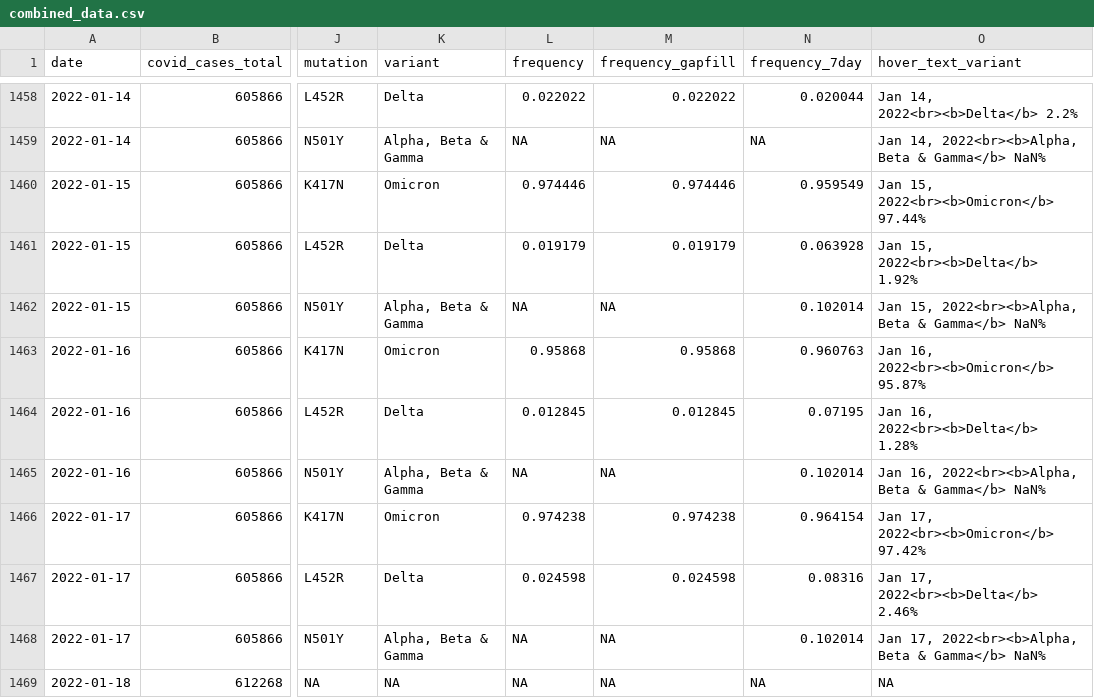
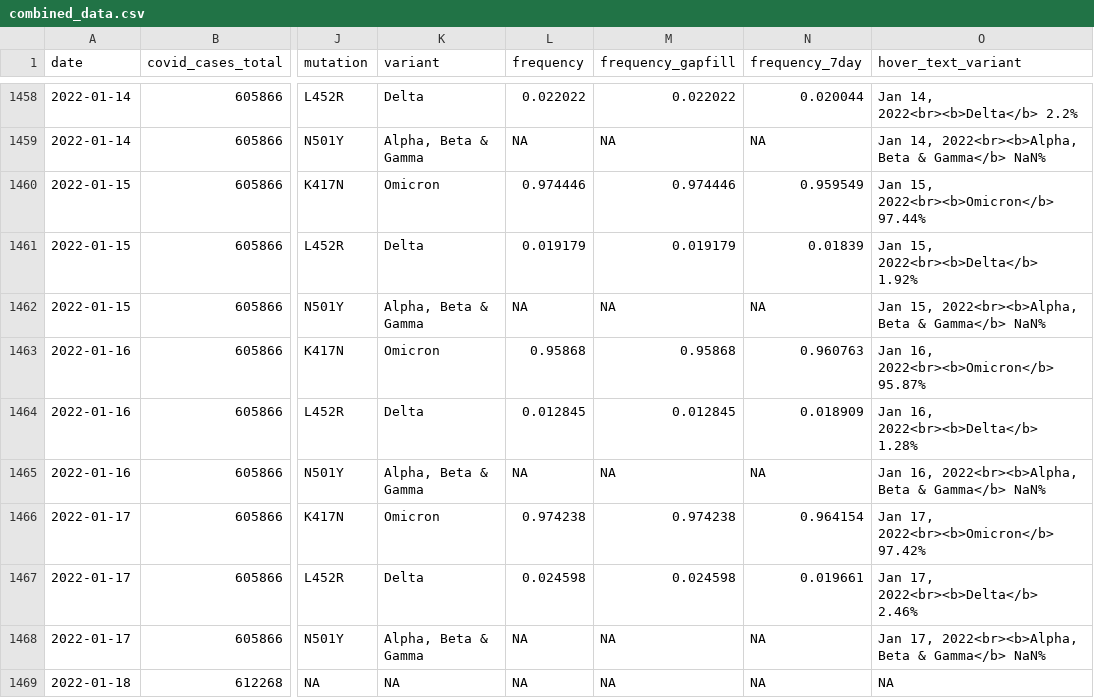
Before and after one commit to Metropolitan-Council/covid-poops, a CSV file: data/combined_data.csv, drawn as a sheet; only a part is shown, gaps mark what is left out; the diff names each change by its address in the sheet, - before the commit and + after, or states it on an @@ line.

```diff
--- a/data/combined_data.csv
+++ b/data/combined_data.csv
-N1461 (frequency_7day): 0.063928
+N1461 (frequency_7day): 0.01839
-N1462 (frequency_7day): 0.102014
+N1462 (frequency_7day): NA
-N1464 (frequency_7day): 0.07195
+N1464 (frequency_7day): 0.018909
-N1465 (frequency_7day): 0.102014
+N1465 (frequency_7day): NA
-N1467 (frequency_7day): 0.08316
+N1467 (frequency_7day): 0.019661
-N1468 (frequency_7day): 0.102014
+N1468 (frequency_7day): NA
```
Also changed, not shown: data/clean_load_data.csv, data/clean_variant_data.csv, 5 other files.
